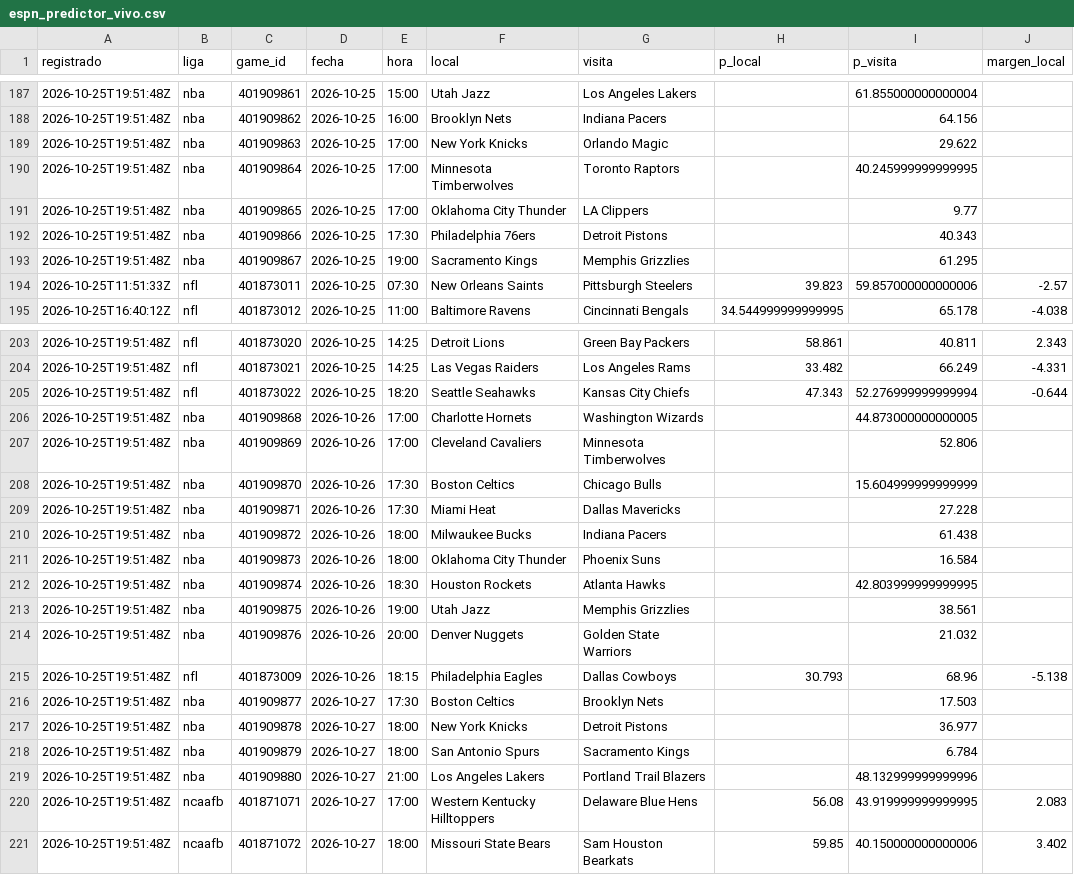
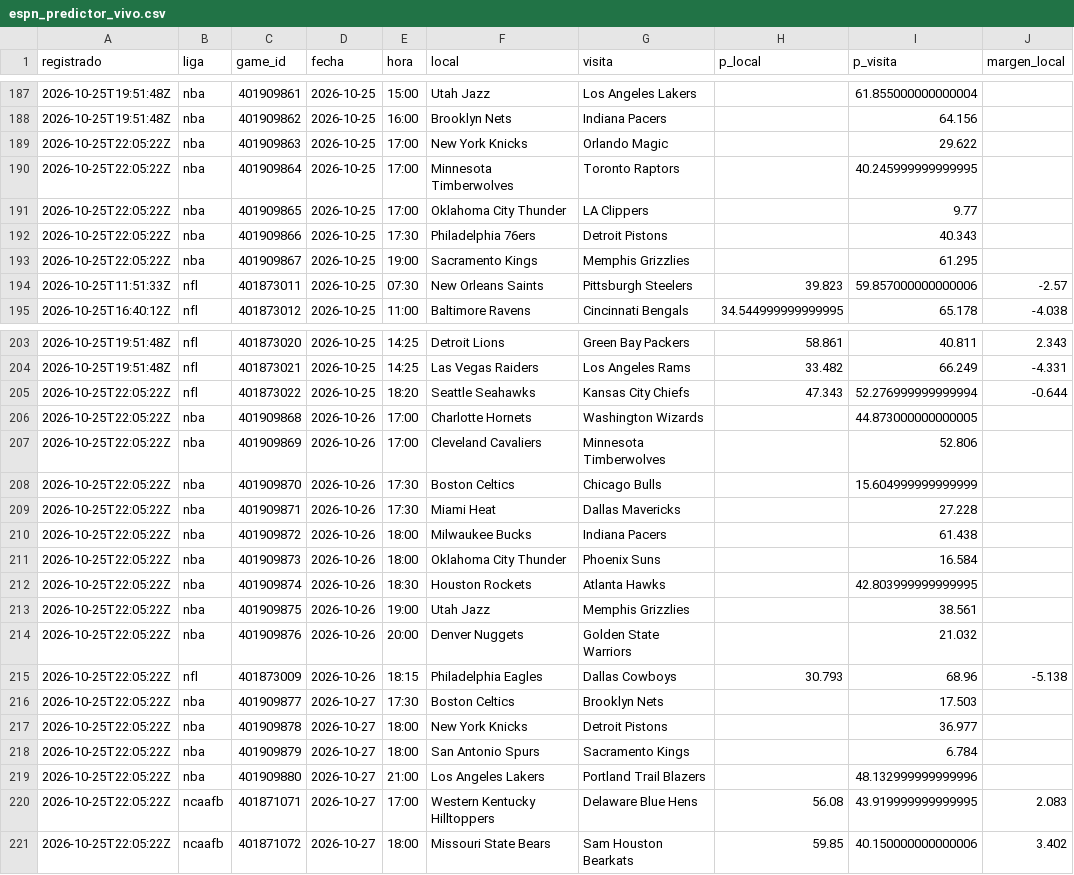
Before and after one commit to tenisman12/edgeline, a CSV file: salida/espn_predictor_vivo.csv, drawn as a sheet; only a part is shown, gaps mark what is left out; the diff names each change by its address in the sheet, - before the commit and + after, or states it on an @@ line.

```diff
--- a/salida/espn_predictor_vivo.csv
+++ b/salida/espn_predictor_vivo.csv
-A189:A193 (registrado): 2026-10-25T19:51:48Z
+A189:A193 (registrado): 2026-10-25T22:05:22Z
-A205:A221 (registrado): 2026-10-25T19:51:48Z
+A205:A221 (registrado): 2026-10-25T22:05:22Z
```
Also changed, not shown: salida/historial_angulos_total.csv, salida/historial_calificado.csv, 44 other files.
